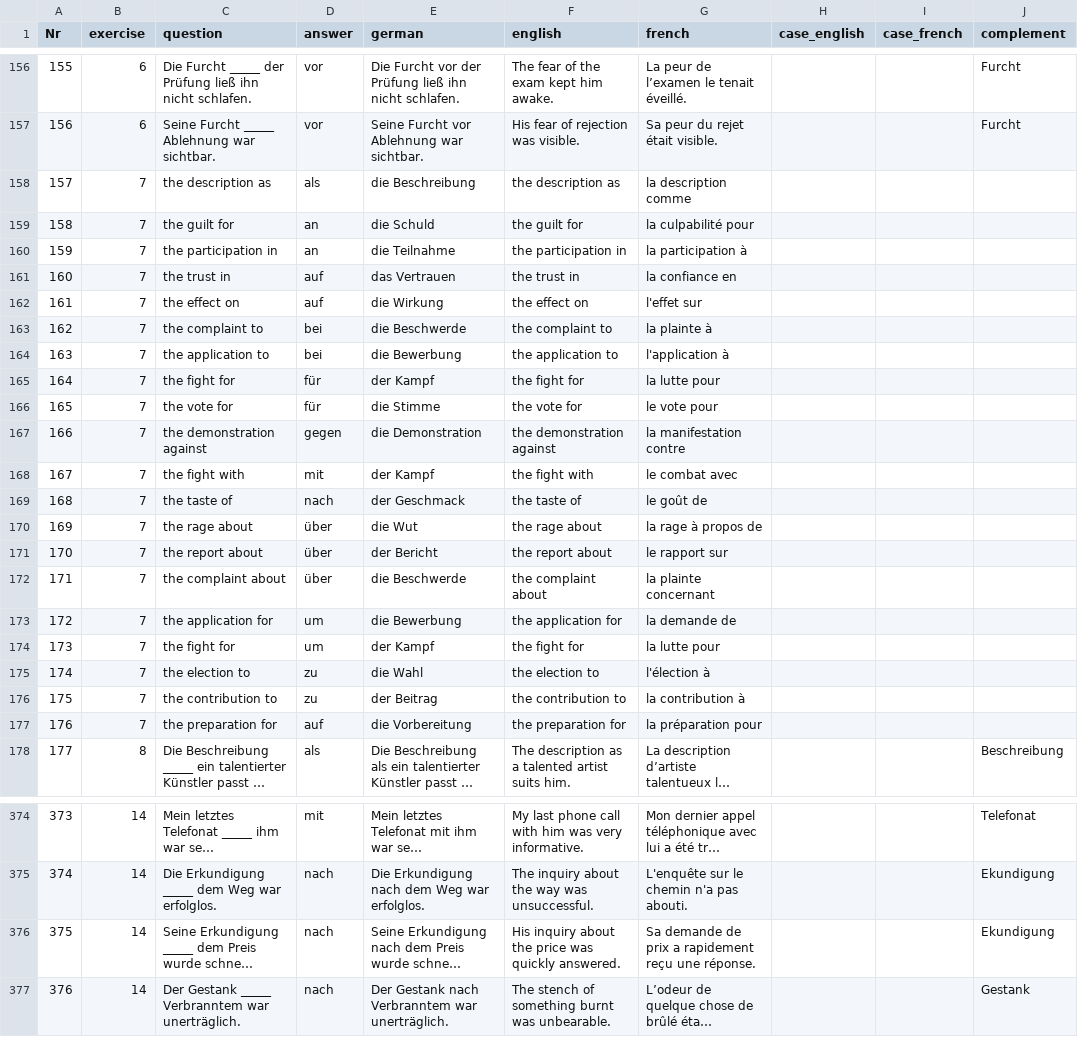
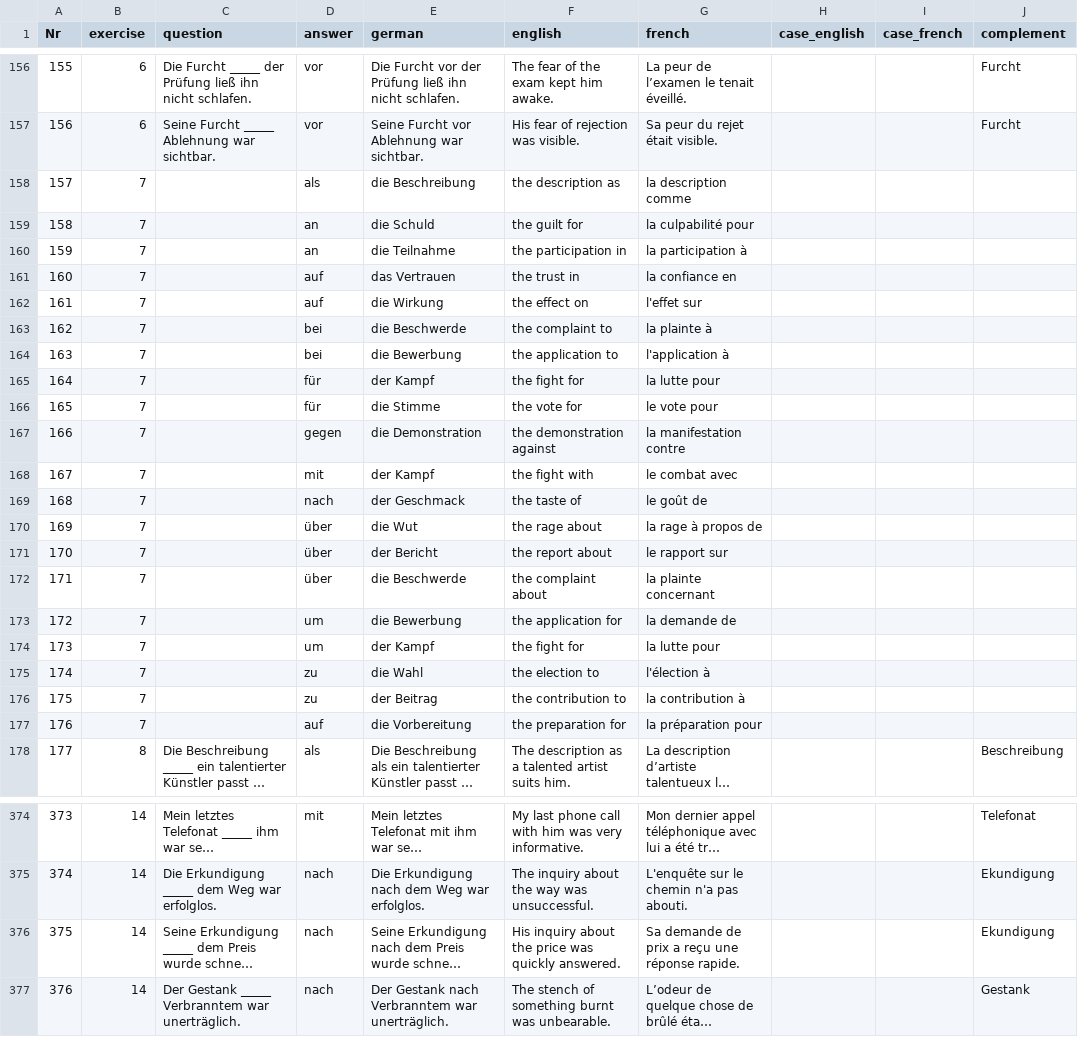
Before and after one commit to cbjcamus/Sievers-Study-Hall, a CSV file: data/datasets/praepositionen/praepositionen_nomen.csv, drawn as a sheet; only a part is shown, gaps mark what is left out; long unchanged cells end in …; the diff covers the shown part only; the diff names each change by its address in the sheet, - before the commit and + after, or states it on an @@ line.

```diff
--- a/data/datasets/praepositionen/praepositionen_nomen.csv
+++ b/data/datasets/praepositionen/praepositionen_nomen.csv
-C158 (question): the description as
+C158 (question): (empty)
-C159 (question): the guilt for
+C159 (question): (empty)
-C160 (question): the participation in
+C160 (question): (empty)
-C161 (question): the trust in
+C161 (question): (empty)
-C162 (question): the effect on
+C162 (question): (empty)
-C163 (question): the complaint to
+C163 (question): (empty)
-C164 (question): the application to
+C164 (question): (empty)
-C165 (question): the fight for
+C165 (question): (empty)
-C166 (question): the vote for
+C166 (question): (empty)
-C167 (question): the demonstration against
+C167 (question): (empty)
-C168 (question): the fight with
+C168 (question): (empty)
-C169 (question): the taste of
+C169 (question): (empty)
-C170 (question): the rage about
+C170 (question): (empty)
-C171 (question): the report about
+C171 (question): (empty)
-C172 (question): the complaint about
+C172 (question): (empty)
-C173 (question): the application for
+C173 (question): (empty)
-C174 (question): the fight for
+C174 (question): (empty)
-C175 (question): the election to
+C175 (question): (empty)
-C176 (question): the contribution to
+C176 (question): (empty)
-C177 (question): the preparation for
+C177 (question): (empty)
-G376 (french): …prix a rapidement reçu une réponse.
+G376 (french): …prix a reçu une réponse rapide.
```
Also changed, not shown: 132 edited cells elsewhere in this file, 4 other files.
